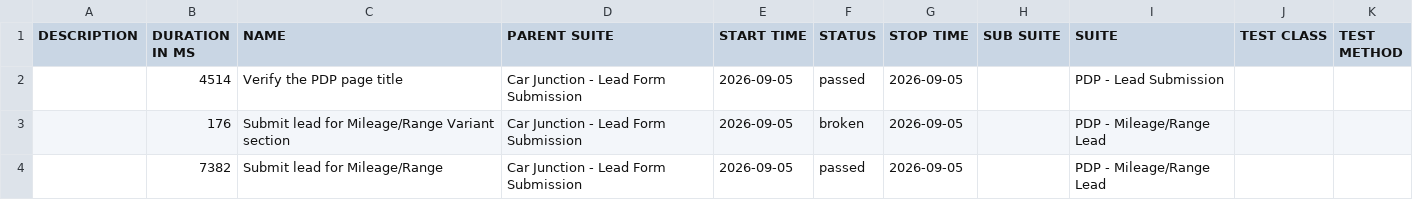
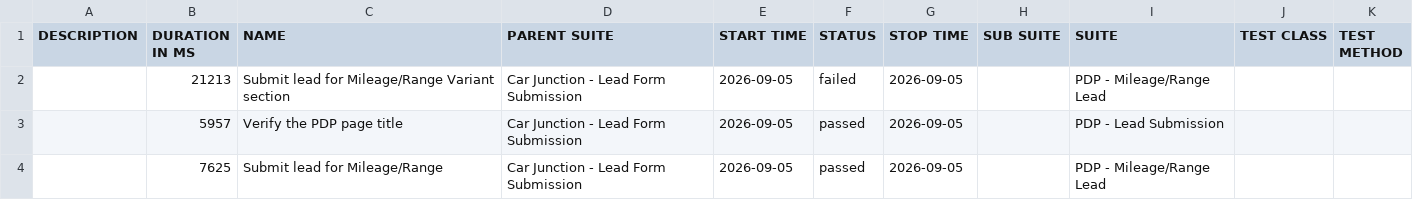
Before and after one commit to venkateshwari-commits/CarJunction-Automation-Report, a CSV file: data/suites.csv, drawn as a sheet.

```diff
--- a/data/suites.csv
+++ b/data/suites.csv
@@ -1,4 +1,4 @@
 "DESCRIPTION","DURATION IN MS","NAME","PARENT SUITE","START TIME","STATUS","STOP TIME","SUB SUITE","SUITE","TEST CLASS","TEST METHOD"
-"","4514","Verify the PDP page title","Car Junction - Lead Form Submission","2026-09-05","passed","2026-09-05","","PDP - Lead Submission","",""
-"","176","Submit lead for Mileage/Range Variant section","Car Junction - Lead Form Submission","2026-09-05","broken","2026-09-05","","PDP - Mileage/Range Lead","",""
-"","7382","Submit lead for Mileage/Range","Car Junction - Lead Form Submission","2026-09-05","passed","2026-09-05","","PDP - Mileage/Range Lead","",""
+"","21213","Submit lead for Mileage/Range Variant section","Car Junction - Lead Form Submission","2026-09-05","failed","2026-09-05","","PDP - Mileage/Range Lead","",""
+"","5957","Verify the PDP page title","Car Junction - Lead Form Submission","2026-09-05","passed","2026-09-05","","PDP - Lead Submission","",""
+"","7625","Submit lead for Mileage/Range","Car Junction - Lead Form Submission","2026-09-05","passed","2026-09-05","","PDP - Mileage/Range Lead","",""
```
Also changed, not shown: data/behaviors.csv, 31 other files.
